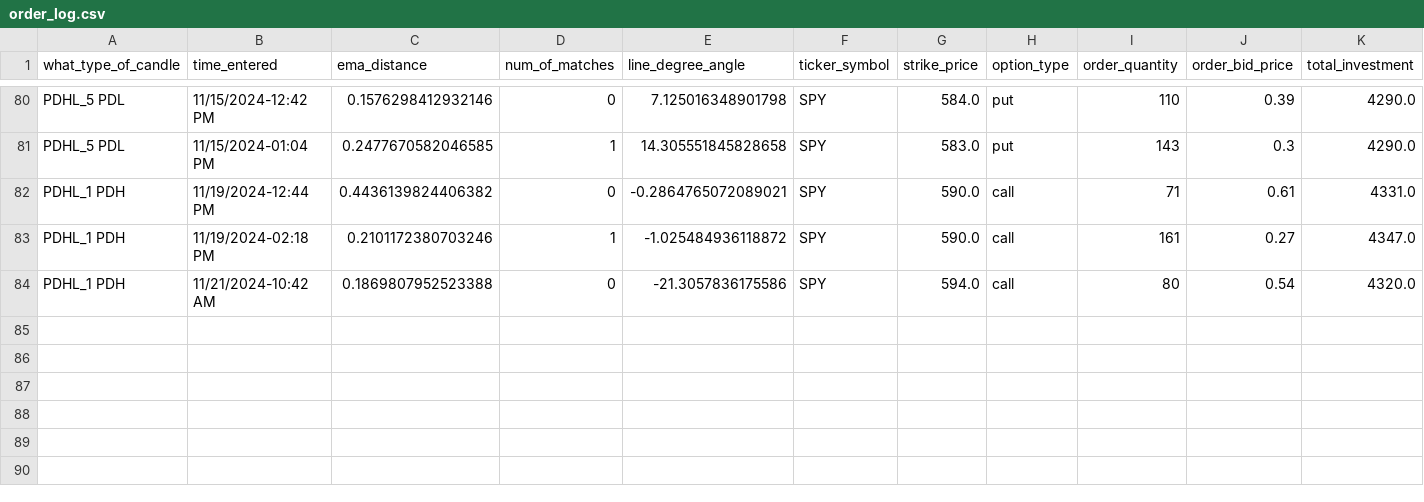
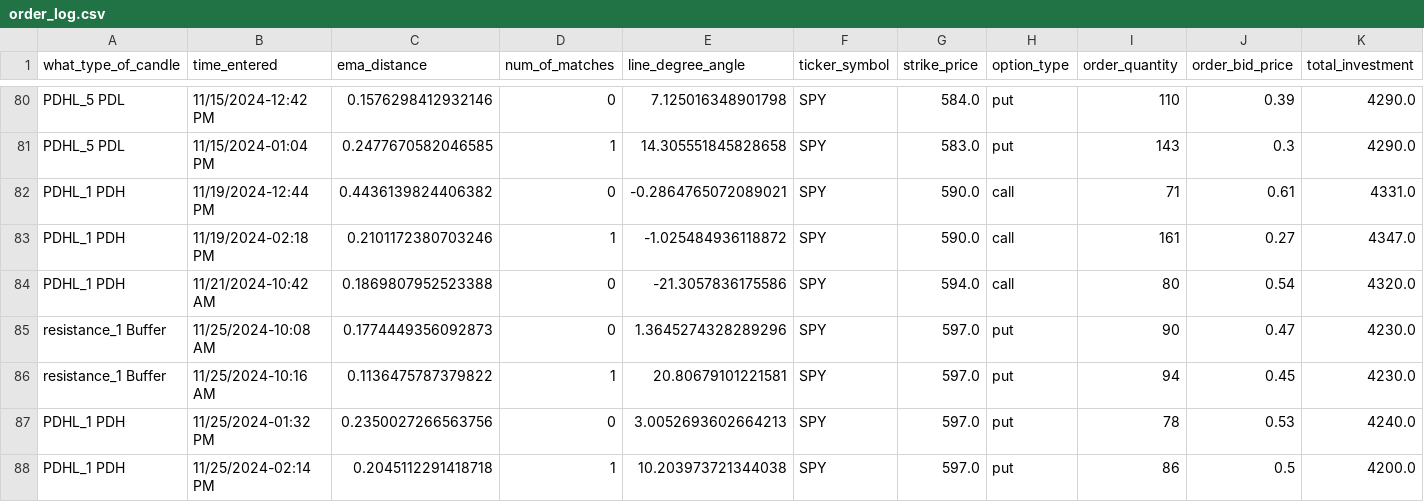
Before and after one commit to Merced3/Flag-Zone-Bot, a CSV file: order_log.csv, drawn as a sheet; only a part is shown, gaps mark what is left out; rows hold the shown columns only; the diff names each change by its address in the sheet, - before the commit and + after, or states it on an @@ line.

```diff
--- a/order_log.csv
+++ b/order_log.csv
+row 85: resistance_1 Buffer | 11/25/2024-10:08 AM | 0.1774449356092873 | 0 | 1.3645274328289296 | SPY | 597.0 | put | 90 | 0.47 | 4230.0
+row 86: resistance_1 Buffer | 11/25/2024-10:16 AM | 0.1136475787379822 | 1 | 20.80679101221581 | SPY | 597.0 | put | 94 | 0.45 | 4230.0
+row 87: PDHL_1 PDH | 11/25/2024-01:32 PM | 0.2350027266563756 | 0 | 3.0052693602664213 | SPY | 597.0 | put | 78 | 0.53 | 4240.0
+row 88: PDHL_1 PDH | 11/25/2024-02:14 PM | 0.2045112291418718 | 1 | 10.203973721344038 | SPY | 597.0 | put | 86 | 0.5 | 4200.0
```
Also changed, not shown: 5 other files.
